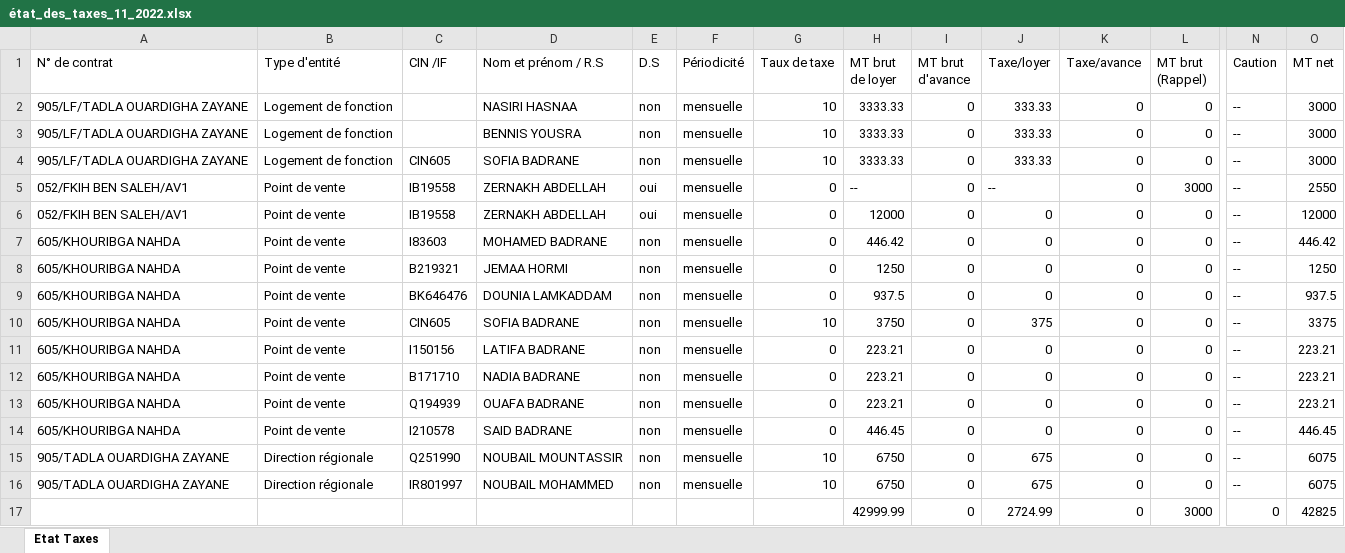
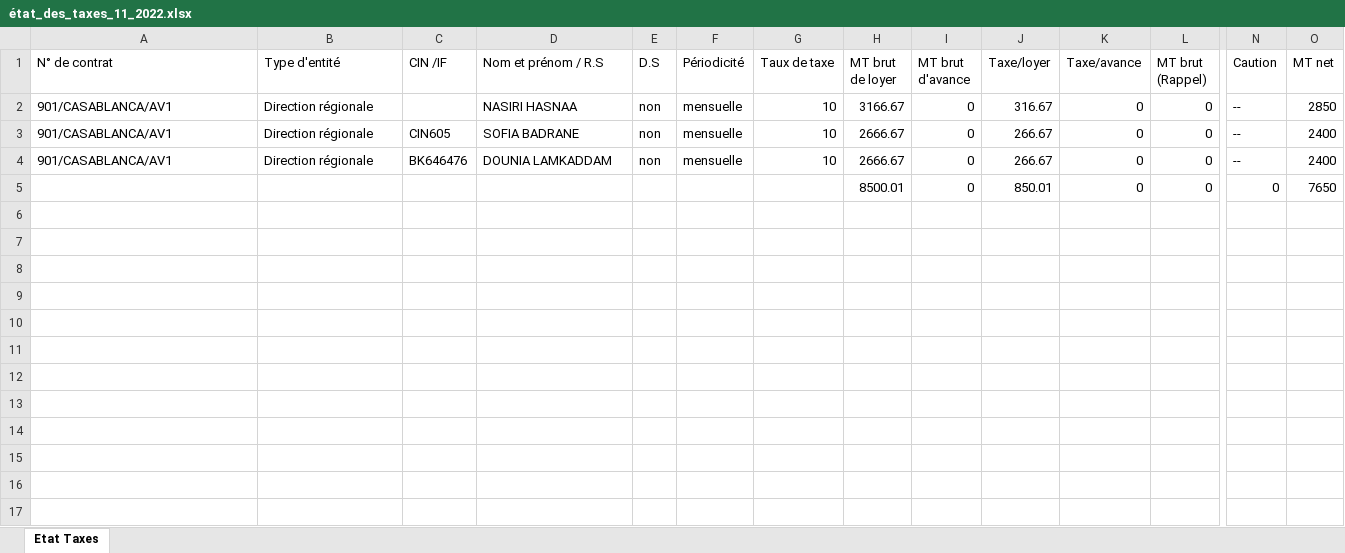
Before and after one commit to anasmasti/loyer-back, an Excel workbook: download/generated situation/état_des_taxes_xlsx/état_des_taxes_11_2022.xlsx, sheet Etat Taxes, drawn as a sheet; only a part is shown, gaps mark what is left out; values as stored, in another font and other column widths than the file's, no borders; removed rows and columns are numbered as before the commit, all else as after; rows hold the shown columns only; the diff names each change by its address in the sheet, - before the commit and + after, or states it on an @@ line.

Commit message:
Fix XML rappel with caution

```diff
--- a/download/generated situation/état_des_taxes_xlsx/état_des_taxes_11_2022.xlsx (sheet Etat Taxes)
+++ b/download/generated situation/état_des_taxes_xlsx/état_des_taxes_11_2022.xlsx (sheet Etat Taxes)
-A2 (N° de contrat): 905/LF/TADLA OUARDIGHA ZAYANE
+A2 (N° de contrat): 901/CASABLANCA/AV1
-B2 (Type d'entité): Logement de fonction
+B2 (Type d'entité): Direction régionale
-H2 (MT brut de loyer): 3333.33
+H2 (MT brut de loyer): 3166.67
-J2 (Taxe/loyer): 333.33
+J2 (Taxe/loyer): 316.67
-O2 (MT net): 3000
+O2 (MT net): 2850
-row 3: 905/LF/TADLA OUARDIGHA ZAYANE | Logement de fonction |  | BENNIS YOUSRA | non | mensuelle | 10 | 3333.33 | 0 | 333.33 | 0 | 0 | -- | 3000
-A3 (N° de contrat): 905/LF/TADLA OUARDIGHA ZAYANE
+A3 (N° de contrat): 901/CASABLANCA/AV1
-B3 (Type d'entité): Logement de fonction
+B3 (Type d'entité): Direction régionale
-H3 (MT brut de loyer): 3333.33
+H3 (MT brut de loyer): 2666.67
-J3 (Taxe/loyer): 333.33
+J3 (Taxe/loyer): 266.67
-O3 (MT net): 3000
+O3 (MT net): 2400
-row 5: 052/FKIH BEN SALEH/AV1 | Point de vente | IB19558 | ZERNAKH ABDELLAH | oui | mensuelle | 0 | -- | 0 | -- | 0 | 3000 | -- | 2550
-row 6: 052/FKIH BEN SALEH/AV1 | Point de vente | IB19558 | ZERNAKH ABDELLAH | oui | mensuelle | 0 | 12000 | 0 | 0 | 0 | 0 | -- | 12000
-row 7: 605/KHOURIBGA NAHDA | Point de vente | I83603 | MOHAMED BADRANE | non | mensuelle | 0 | 446.42 | 0 | 0 | 0 | 0 | -- | 446.42
-row 8: 605/KHOURIBGA NAHDA | Point de vente | B219321 | JEMAA HORMI | non | mensuelle | 0 | 1250 | 0 | 0 | 0 | 0 | -- | 1250
-row 9: 605/KHOURIBGA NAHDA | Point de vente | BK646476 | DOUNIA LAMKADDAM | non | mensuelle | 0 | 937.5 | 0 | 0 | 0 | 0 | -- | 937.5
-row 10: 605/KHOURIBGA NAHDA | Point de vente | CIN605 | SOFIA BADRANE | non | mensuelle | 10 | 3750 | 0 | 375 | 0 | 0 | -- | 3375
-row 11: 605/KHOURIBGA NAHDA | Point de vente | I150156 | LATIFA BADRANE | non | mensuelle | 0 | 223.21 | 0 | 0 | 0 | 0 | -- | 223.21
-row 12: 605/KHOURIBGA NAHDA | Point de vente | B171710 | NADIA BADRANE | non | mensuelle | 0 | 223.21 | 0 | 0 | 0 | 0 | -- | 223.21
-row 13: 605/KHOURIBGA NAHDA | Point de vente | Q194939 | OUAFA BADRANE | non | mensuelle | 0 | 223.21 | 0 | 0 | 0 | 0 | -- | 223.21
-row 14: 605/KHOURIBGA NAHDA | Point de vente | I210578 | SAID BADRANE | non | mensuelle | 0 | 446.45 | 0 | 0 | 0 | 0 | -- | 446.45
-row 15: 905/TADLA OUARDIGHA ZAYANE | Direction régionale | Q251990 | NOUBAIL MOUNTASSIR | non | mensuelle | 10 | 6750 | 0 | 675 | 0 | 0 | -- | 6075
-A4 (N° de contrat): 905/TADLA OUARDIGHA ZAYANE
+A4 (N° de contrat): 901/CASABLANCA/AV1
-C4 (CIN /IF): IR801997
+C4 (CIN /IF): BK646476
-D4 (Nom et prénom / R.S): NOUBAIL MOHAMMED
+D4 (Nom et prénom / R.S): DOUNIA LAMKADDAM
-H4 (MT brut de loyer): 6750
+H4 (MT brut de loyer): 2666.67
-J4 (Taxe/loyer): 675
+J4 (Taxe/loyer): 266.67
-O4 (MT net): 6075
+O4 (MT net): 2400
-row 17:  |  |  |  |  |  |  | 42999.99 | 0 | 2724.99 | 0 | 3000 | 0 | 42825
+row 5:  |  |  |  |  |  |  | 8500.01 | 0 | 850.01 | 0 | 0 | 0 | 7650
```
Also changed, not shown: download/generated situation/état_des_taxes_xlsx/état_des_taxes_10_2022.xlsx, download/generated situation/état_des_virements_xlsx/état_des_virements_10_2022.xlsx, 7 other files.
